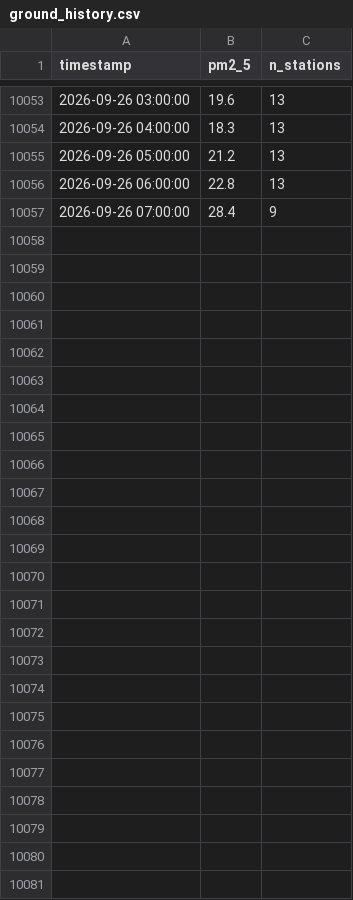
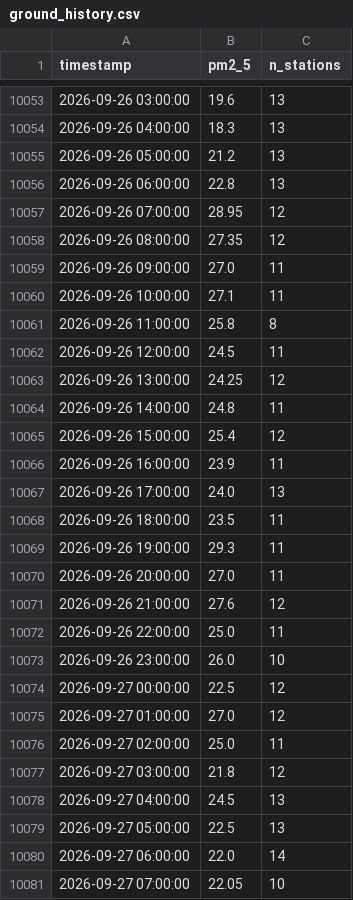
Before and after one commit to MufeedHaider/karachi-aqi-predictor, a CSV file: data/ground_history.csv, drawn as a sheet; only a part is shown, gaps mark what is left out; the diff covers the shown part only.

```diff
--- a/data/ground_history.csv
+++ b/data/ground_history.csv
@@ -10056,2 +10056,26 @@ timestamp,pm2_5,n_stations
 2026-09-26 06:00:00,22.8,13
-2026-09-26 07:00:00,28.4,9
+2026-09-26 07:00:00,28.95,12
+2026-09-26 08:00:00,27.35,12
+2026-09-26 09:00:00,27.0,11
+2026-09-26 10:00:00,27.1,11
+2026-09-26 11:00:00,25.8,8
+2026-09-26 12:00:00,24.5,11
+2026-09-26 13:00:00,24.25,12
+2026-09-26 14:00:00,24.8,11
+2026-09-26 15:00:00,25.4,12
+2026-09-26 16:00:00,23.9,11
+2026-09-26 17:00:00,24.0,13
+2026-09-26 18:00:00,23.5,11
+2026-09-26 19:00:00,29.3,11
+2026-09-26 20:00:00,27.0,11
+2026-09-26 21:00:00,27.6,12
+2026-09-26 22:00:00,25.0,11
+2026-09-26 23:00:00,26.0,10
+2026-09-27 00:00:00,22.5,12
+2026-09-27 01:00:00,27.0,12
+2026-09-27 02:00:00,25.0,11
+2026-09-27 03:00:00,21.8,12
+2026-09-27 04:00:00,24.5,13
+2026-09-27 05:00:00,22.5,13
+2026-09-27 06:00:00,22.0,14
+2026-09-27 07:00:00,22.05,10
```
Also changed, not shown: 1 edited cell elsewhere in this file, data/forecast_72hr.csv, data/recent_history.csv, 5 other files.
